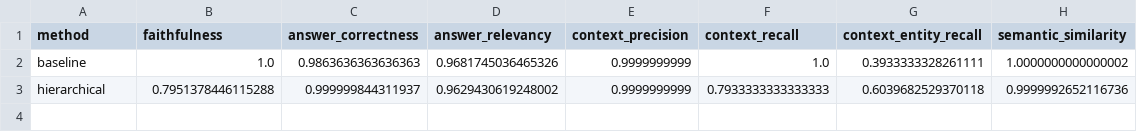
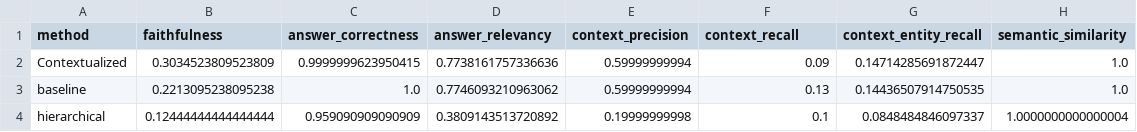
Before and after one commit to AnaCarolinaFDias/desafio-tecnico-ds-ai-chat, a CSV file: results/comparing_methods_meanresults.csv, drawn as a sheet.

```diff
--- a/results/comparing_methods_meanresults.csv
+++ b/results/comparing_methods_meanresults.csv
@@ -1,3 +1,4 @@
 method,faithfulness,answer_correctness,answer_relevancy,context_precision,context_recall,context_entity_recall,semantic_similarity
-baseline,1.0,0.9863636363636363,0.9681745036465326,0.9999999999,1.0,0.3933333328261111,1.0000000000000002
-hierarchical,0.7951378446115288,0.999999844311937,0.9629430619248002,0.9999999999,0.7933333333333333,0.6039682529370118,0.9999992652116736
+Contextualized,0.3034523809523809,0.9999999623950415,0.7738161757336636,0.59999999994,0.09,0.14714285691872447,1.0
+baseline,0.2213095238095238,1.0,0.7746093210963062,0.59999999994,0.13,0.14436507914750535,1.0
+hierarchical,0.12444444444444444,0.959090909090909,0.3809143513720892,0.19999999998,0.1,0.0848484846097337,1.0000000000000004
```
Also changed, not shown: results/comparing_methods_meanresults_byinputs.csv, 22 other files.
